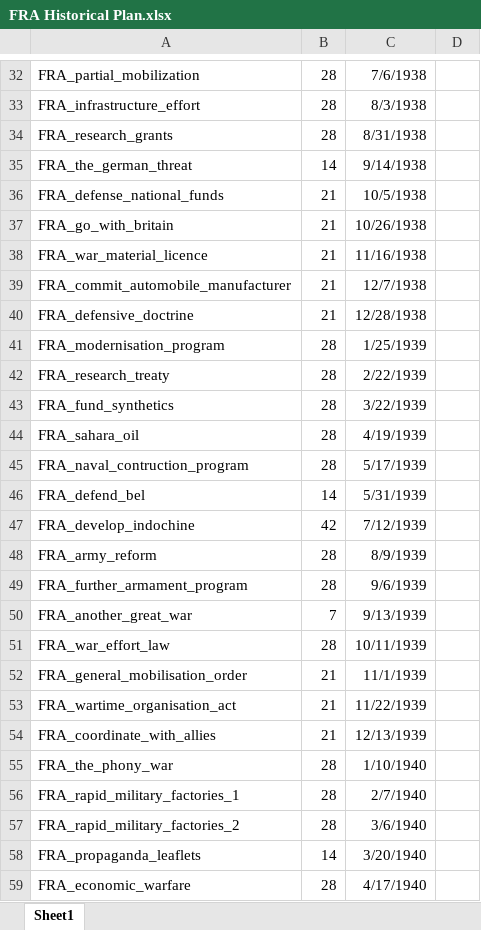
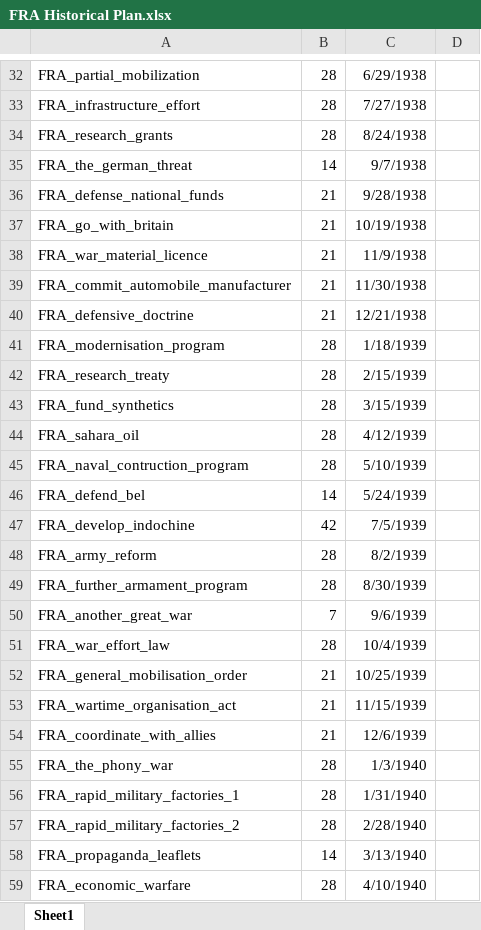
Before and after one commit to WithoutReason/BlackICE-Expanded, an Excel workbook: BiceE Documentation/FRA Historical Plan.xlsx, sheet Sheet1, drawn as a sheet; only a part is shown, gaps mark what is left out; values as stored, in another font and other column widths than the file's, no borders; table styles not drawn; the diff covers the shown part only; the diff names each change by its address in the sheet, - before the commit and + after, or states it on an @@ line.

```diff
--- a/BiceE Documentation/FRA Historical Plan.xlsx (sheet Sheet1)
+++ b/BiceE Documentation/FRA Historical Plan.xlsx (sheet Sheet1)
-C32: 7/6/1938
+C32: 6/29/1938
-C33: 8/3/1938
+C33: 7/27/1938
-C34: 8/31/1938
+C34: 8/24/1938
-C35: 9/14/1938
+C35: 9/7/1938
-C36: 10/5/1938
+C36: 9/28/1938
-C37: 10/26/1938
+C37: 10/19/1938
-C38: 11/16/1938
+C38: 11/9/1938
-C39: 12/7/1938
+C39: 11/30/1938
-C40: 12/28/1938
+C40: 12/21/1938
-C41: 1/25/1939
+C41: 1/18/1939
-C42: 2/22/1939
+C42: 2/15/1939
-C43: 3/22/1939
+C43: 3/15/1939
-C44: 4/19/1939
+C44: 4/12/1939
-C45: 5/17/1939
+C45: 5/10/1939
-C46: 5/31/1939
+C46: 5/24/1939
-C47: 7/12/1939
+C47: 7/5/1939
-C48: 8/9/1939
+C48: 8/2/1939
-C49: 9/6/1939
+C49: 8/30/1939
-C50: 9/13/1939
+C50: 9/6/1939
-C51: 10/11/1939
+C51: 10/4/1939
-C52: 11/1/1939
+C52: 10/25/1939
-C53: 11/22/1939
+C53: 11/15/1939
-C54: 12/13/1939
+C54: 12/6/1939
-C55: 1/10/1940
+C55: 1/3/1940
-C56: 2/7/1940
+C56: 1/31/1940
-C57: 3/6/1940
+C57: 2/28/1940
-C58: 3/20/1940
+C58: 3/13/1940
-C59: 4/17/1940
+C59: 4/10/1940
```
Also changed, not shown: 77 edited cells elsewhere in this sheet, 4 other files.
